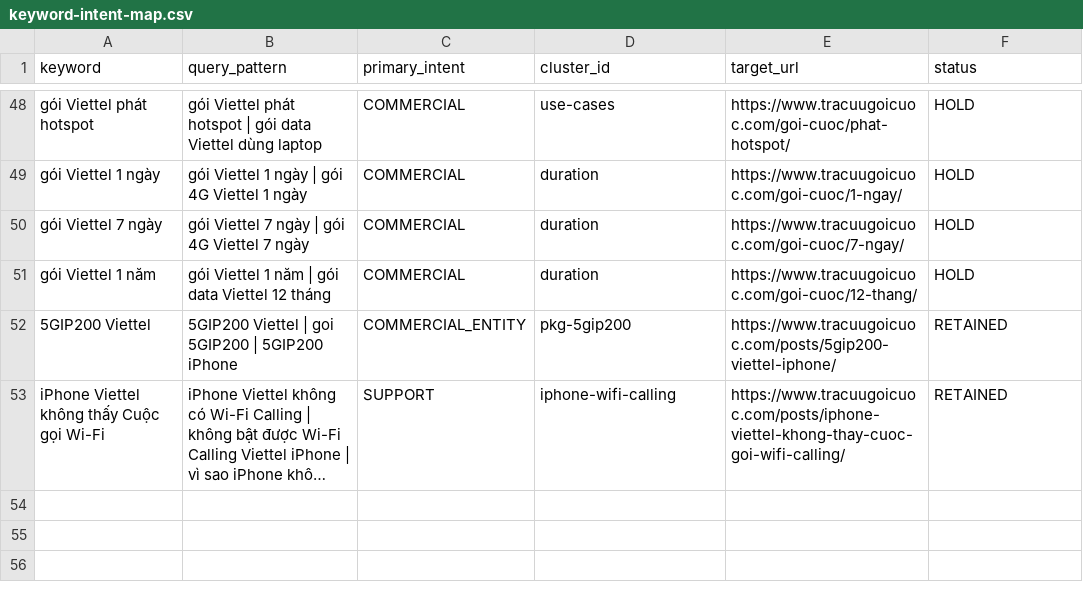
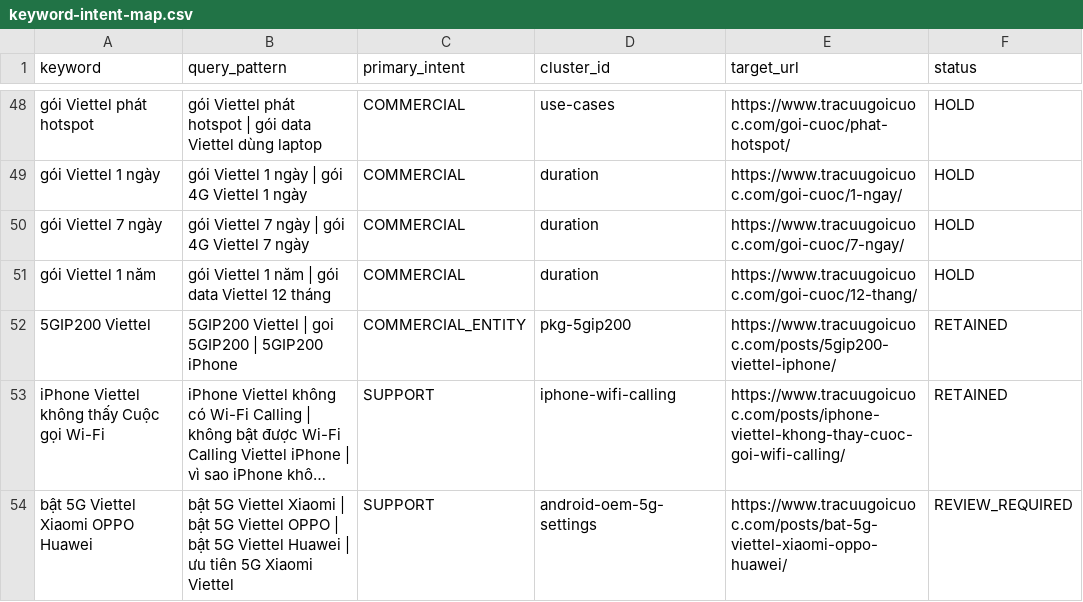
Before and after one commit to capquangfptminhlh/viet-9g, a CSV file: .website-os/evidence/keyword-intent-map.csv, drawn as a sheet; only a part is shown, gaps mark what is left out; long unchanged cells end in …; the diff names each change by its address in the sheet, - before the commit and + after, or states it on an @@ line.

Commit message:
docs(k0): record unique OEM Android 5G search intent as human-review required

```diff
--- a/.website-os/evidence/keyword-intent-map.csv
+++ b/.website-os/evidence/keyword-intent-map.csv
+row 54: bật 5G Viettel Xiaomi OPPO Huawei | bật 5G Viettel Xiaomi | bật 5G Viettel OPPO | bật 5G Viettel Huawei | ưu tiên 5G Xiaomi Viettel | SUPPORT | android-oem-5g-settings | https://www.tracuugoicuoc.com/posts/bat-5g-viettel-xiaomi-oppo-huawei/ | REVIEW_REQUIRED
```
